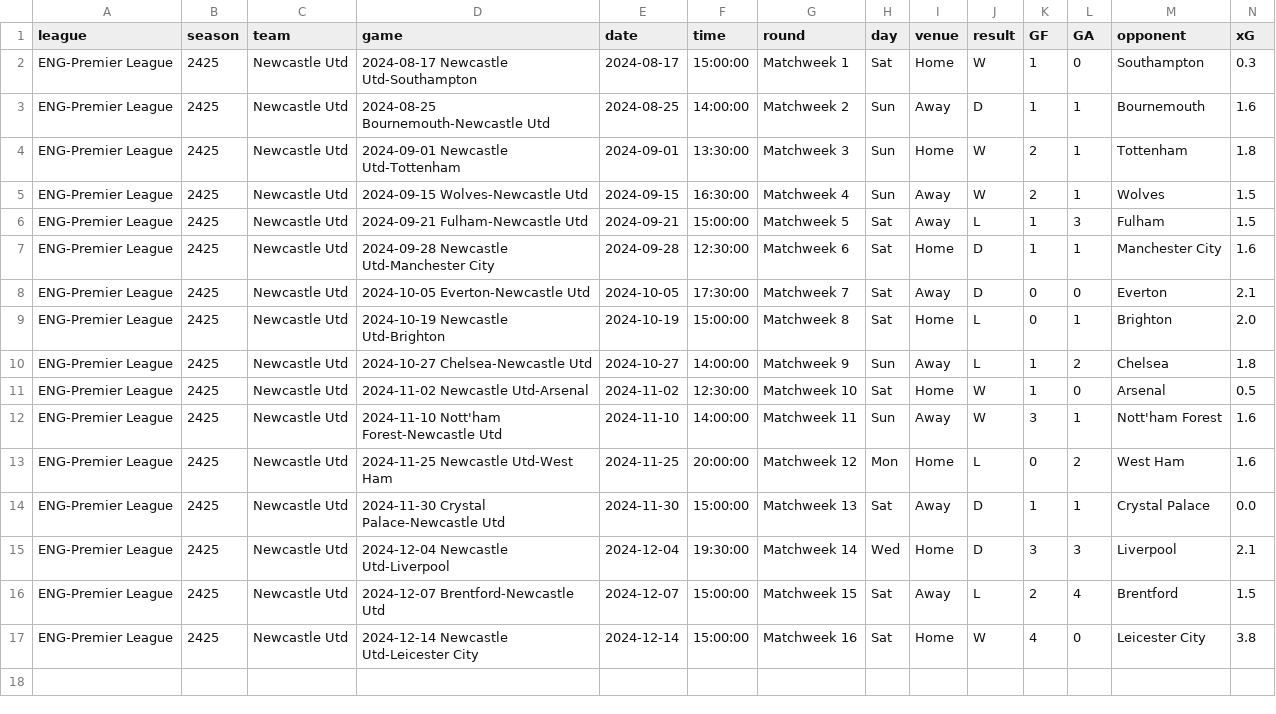
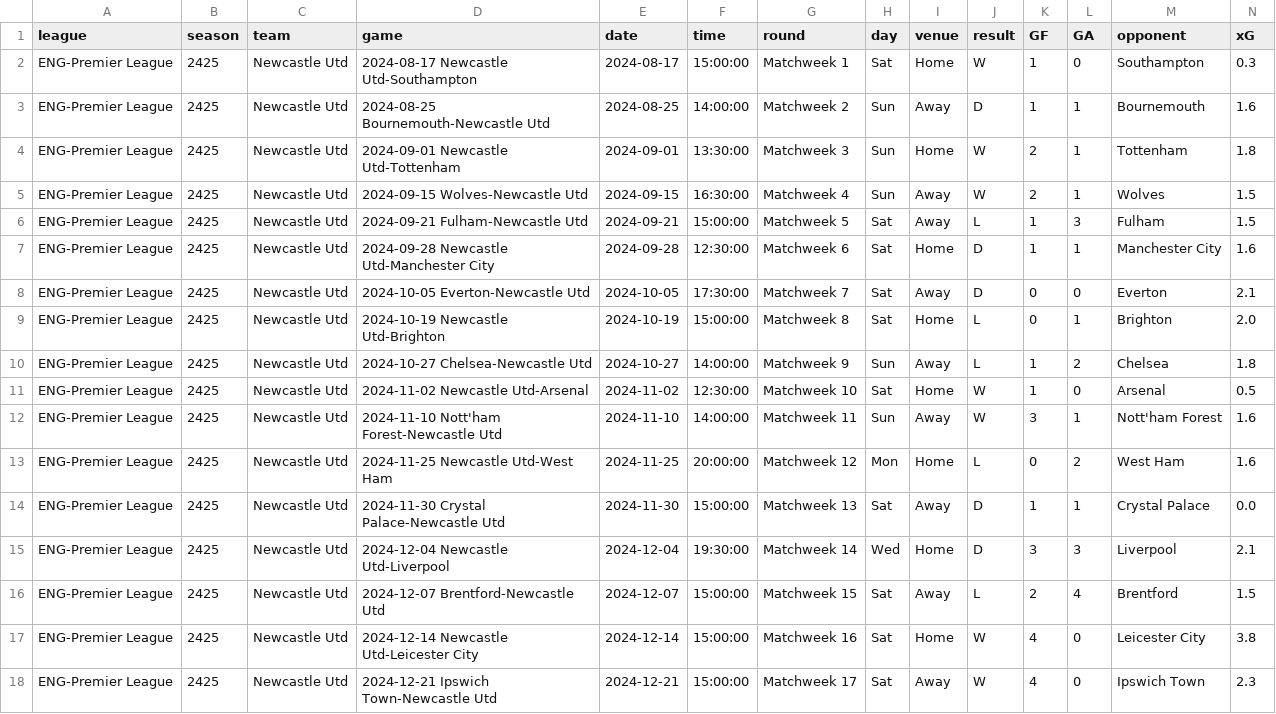
Before and after one commit to GCP-Biryani/fpl-infographics, a CSV file: fbref-Newcastle Utd.csv, drawn as a sheet; only a part is shown; rows hold the shown columns only; the diff names each change by its address in the sheet, - before the commit and + after, or states it on an @@ line.

```diff
--- a/fbref-Newcastle Utd.csv
+++ b/fbref-Newcastle Utd.csv
+row 18: ENG-Premier League | 2425 | Newcastle Utd | 2024-12-21 Ipswich Town-Newcastle Utd | 2024-12-21 | 15:00:00 | Matchweek 17 | Sat | Away | W | 4 | 0 | Ipswich Town | 2.3
```
Also changed, not shown: FWD_data.csv, MID_data.csv, 32 other files.
